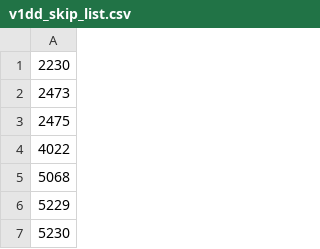
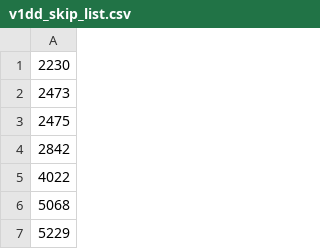
Before and after one commit to seung-lab/SEAMLeSS, a CSV file: inference/params/v1dd_skip_list.csv, drawn as a sheet; only a part is shown; the shorter side is filled out with more unchanged rows.

Commit message:
skip

```diff
--- a/inference/params/v1dd_skip_list.csv
+++ b/inference/params/v1dd_skip_list.csv
@@ -3,2 +3,3 @@
 2475
+2842
 4022
```
